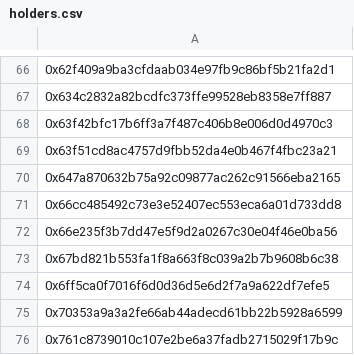
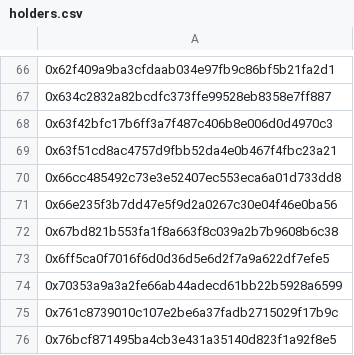
Before and after one commit to 9GreenRats/Visions-v1, a CSV file: wallets/m0dest/by-h-prmpt/holders.csv, drawn as a sheet; only a part is shown, gaps mark what is left out; the shorter side is filled out with more unchanged rows.

```diff
--- a/wallets/m0dest/by-h-prmpt/holders.csv
+++ b/wallets/m0dest/by-h-prmpt/holders.csv
@@ -69,3 +69,2 @@
 0x63f51cd8ac4757d9fbb52da4e0b467f4fbc23a21
-0x647a870632b75a92c09877ac262c91566eba2165
 0x66cc485492c73e3e52407ec553eca6a01d733dd8
```
Also changed, not shown: wallets/m0dest/holders.csv, wallets/m0dest/master-holders.csv, 24 other files.
